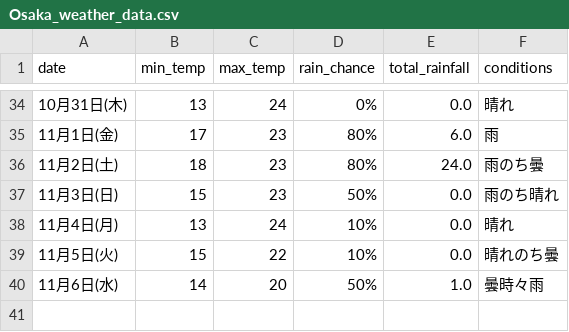
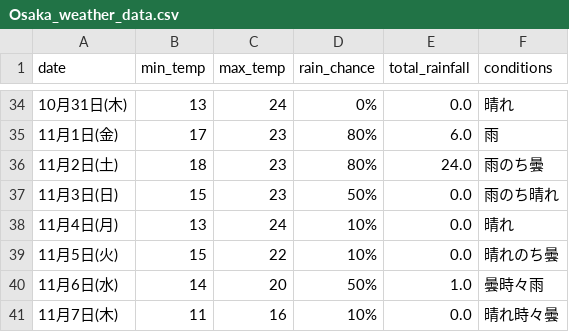
Before and after one commit to Curtendo/weather-scraper, a CSV file: Osaka_weather_data.csv, drawn as a sheet; only a part is shown, gaps mark what is left out; the diff names each change by its address in the sheet, - before the commit and + after, or states it on an @@ line.

```diff
--- a/Osaka_weather_data.csv
+++ b/Osaka_weather_data.csv
+row 41: 11月7日(木) | 11 | 16 | 10% | 0.0 | 晴れ時々曇
```
Also changed, not shown: Kakamigahara_weather_data.csv, Okinawa_weather_data.csv, 2 other files.
